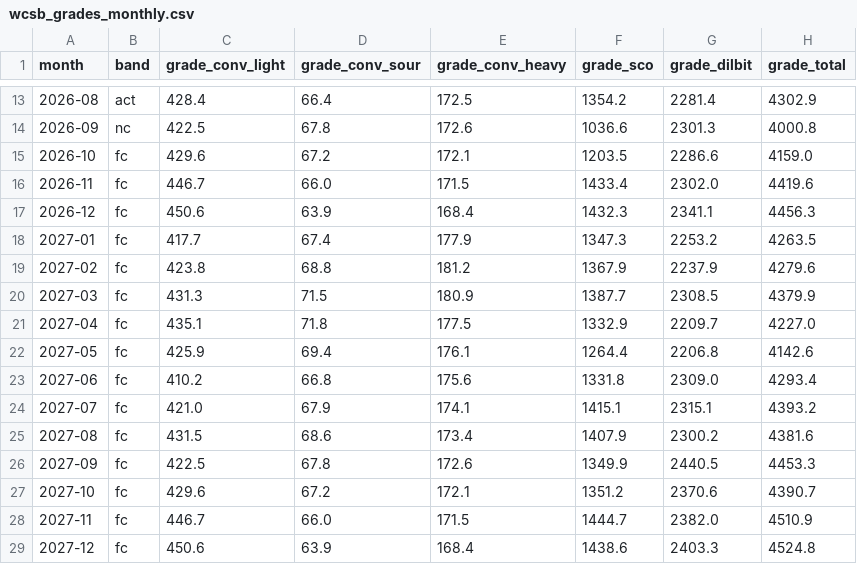
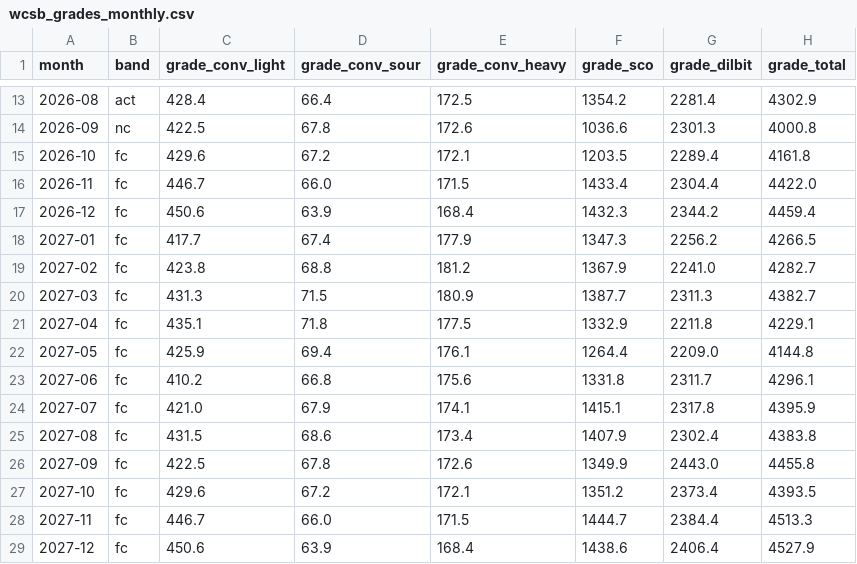
Before and after one commit to heavyreading/heavyreading-staging, a CSV file: data/wcsb_grades_monthly.csv, drawn as a sheet; only a part is shown, gaps mark what is left out.

```diff
--- a/data/wcsb_grades_monthly.csv
+++ b/data/wcsb_grades_monthly.csv
@@ -14,16 +14,16 @@ month,band,grade_conv_light,grade_conv_sour,grade_conv_heavy,grade_sco,grade_dil
 2026-09,nc,422.5,67.8,172.6,1036.6,2301.3,4000.8
-2026-10,fc,429.6,67.2,172.1,1203.5,2286.6,4159.0
-2026-11,fc,446.7,66.0,171.5,1433.4,2302.0,4419.6
-2026-12,fc,450.6,63.9,168.4,1432.3,2341.1,4456.3
-2027-01,fc,417.7,67.4,177.9,1347.3,2253.2,4263.5
-2027-02,fc,423.8,68.8,181.2,1367.9,2237.9,4279.6
-2027-03,fc,431.3,71.5,180.9,1387.7,2308.5,4379.9
-2027-04,fc,435.1,71.8,177.5,1332.9,2209.7,4227.0
-2027-05,fc,425.9,69.4,176.1,1264.4,2206.8,4142.6
-2027-06,fc,410.2,66.8,175.6,1331.8,2309.0,4293.4
-2027-07,fc,421.0,67.9,174.1,1415.1,2315.1,4393.2
-2027-08,fc,431.5,68.6,173.4,1407.9,2300.2,4381.6
-2027-09,fc,422.5,67.8,172.6,1349.9,2440.5,4453.3
-2027-10,fc,429.6,67.2,172.1,1351.2,2370.6,4390.7
-2027-11,fc,446.7,66.0,171.5,1444.7,2382.0,4510.9
-2027-12,fc,450.6,63.9,168.4,1438.6,2403.3,4524.8
+2026-10,fc,429.6,67.2,172.1,1203.5,2289.4,4161.8
+2026-11,fc,446.7,66.0,171.5,1433.4,2304.4,4422.0
+2026-12,fc,450.6,63.9,168.4,1432.3,2344.2,4459.4
+2027-01,fc,417.7,67.4,177.9,1347.3,2256.2,4266.5
+2027-02,fc,423.8,68.8,181.2,1367.9,2241.0,4282.7
+2027-03,fc,431.3,71.5,180.9,1387.7,2311.3,4382.7
+2027-04,fc,435.1,71.8,177.5,1332.9,2211.8,4229.1
+2027-05,fc,425.9,69.4,176.1,1264.4,2209.0,4144.8
+2027-06,fc,410.2,66.8,175.6,1331.8,2311.7,4296.1
+2027-07,fc,421.0,67.9,174.1,1415.1,2317.8,4395.9
+2027-08,fc,431.5,68.6,173.4,1407.9,2302.4,4383.8
+2027-09,fc,422.5,67.8,172.6,1349.9,2443.0,4455.8
+2027-10,fc,429.6,67.2,172.1,1351.2,2373.4,4393.5
+2027-11,fc,446.7,66.0,171.5,1444.7,2384.4,4513.3
+2027-12,fc,450.6,63.9,168.4,1438.6,2406.4,4527.9
```
Also changed, not shown: data/charts/supply-by-type.csv, data/wcsb_balance_monthly.csv, 37 other files.
